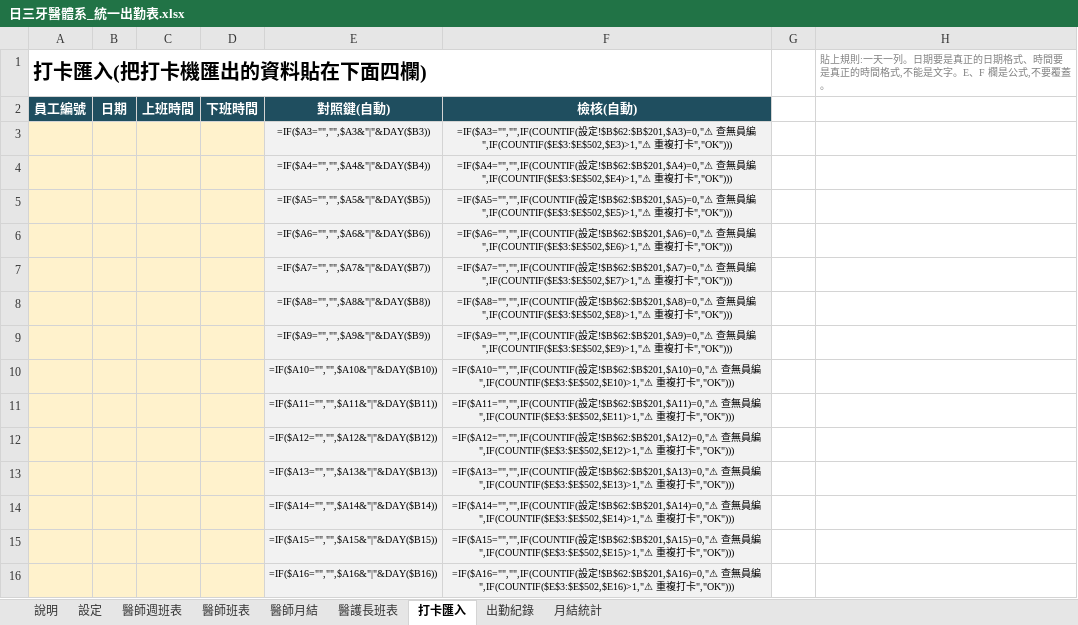
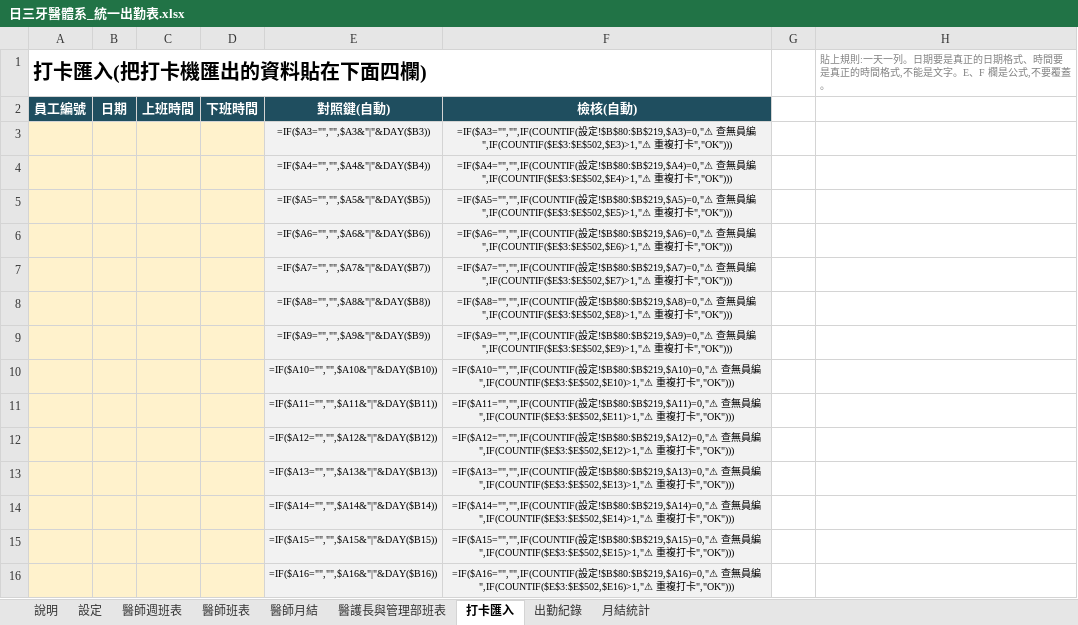
Before and after one commit to michaellin125632177-del/-, an Excel workbook: out/日三牙醫體系_統一出勤表.xlsx, sheet 打卡匯入, drawn as a sheet; only a part is shown; values as stored, in another font and other column widths than the file's, no borders; formulas without a stored value are shown as written; conditional formats not drawn; the diff covers the shown part only; the diff names each change by its address in the sheet, - before the commit and + after, or states it on an @@ line.

```diff
--- a/out/日三牙醫體系_統一出勤表.xlsx (sheet 打卡匯入)
+++ b/out/日三牙醫體系_統一出勤表.xlsx (sheet 打卡匯入)
-sheet tab: 醫護長班表
+sheet tab: 醫護長與管理部班表
-F3: …設定!$B$62:$B$201,$A3)=0,"⚠ 查無…
+F3: …設定!$B$80:$B$219,$A3)=0,"⚠ 查無…
-F4: …設定!$B$62:$B$201,$A4)=0,"⚠ 查無…
+F4: …設定!$B$80:$B$219,$A4)=0,"⚠ 查無…
-F5: …設定!$B$62:$B$201,$A5)=0,"⚠ 查無…
+F5: …設定!$B$80:$B$219,$A5)=0,"⚠ 查無…
-F6: …設定!$B$62:$B$201,$A6)=0,"⚠ 查無…
+F6: …設定!$B$80:$B$219,$A6)=0,"⚠ 查無…
-F7: …設定!$B$62:$B$201,$A7)=0,"⚠ 查無…
+F7: …設定!$B$80:$B$219,$A7)=0,"⚠ 查無…
-F8: …設定!$B$62:$B$201,$A8)=0,"⚠ 查無…
+F8: …設定!$B$80:$B$219,$A8)=0,"⚠ 查無…
-F9: …設定!$B$62:$B$201,$A9)=0,"⚠ 查無…
+F9: …設定!$B$80:$B$219,$A9)=0,"⚠ 查無…
-F10: …設定!$B$62:$B$201,$A10)=0,"⚠ 查無…
+F10: …設定!$B$80:$B$219,$A10)=0,"⚠ 查無…
-F11: …設定!$B$62:$B$201,$A11)=0,"⚠ 查無…
+F11: …設定!$B$80:$B$219,$A11)=0,"⚠ 查無…
-F12: …設定!$B$62:$B$201,$A12)=0,"⚠ 查無…
+F12: …設定!$B$80:$B$219,$A12)=0,"⚠ 查無…
-F13: …設定!$B$62:$B$201,$A13)=0,"⚠ 查無…
+F13: …設定!$B$80:$B$219,$A13)=0,"⚠ 查無…
-F14: …設定!$B$62:$B$201,$A14)=0,"⚠ 查無…
+F14: …設定!$B$80:$B$219,$A14)=0,"⚠ 查無…
-F15: …設定!$B$62:$B$201,$A15)=0,"⚠ 查無…
+F15: …設定!$B$80:$B$219,$A15)=0,"⚠ 查無…
-F16: …設定!$B$62:$B$201,$A16)=0,"⚠ 查無…
+F16: …設定!$B$80:$B$219,$A16)=0,"⚠ 查無…
```
Also changed, not shown: 486 edited cells elsewhere in this sheet, sheet 出勤紀錄, sheet 設定, sheet 醫師班表, sheet 月結統計, sheet 醫護長與管理部班表, sheet 醫師週班表, 1 more sheet, hidden cells, out/日三牙醫體系_統一出勤表_醫師版.xlsx, 7 other files.
